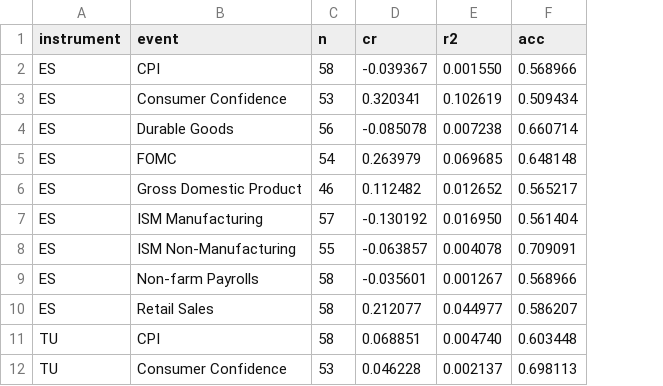
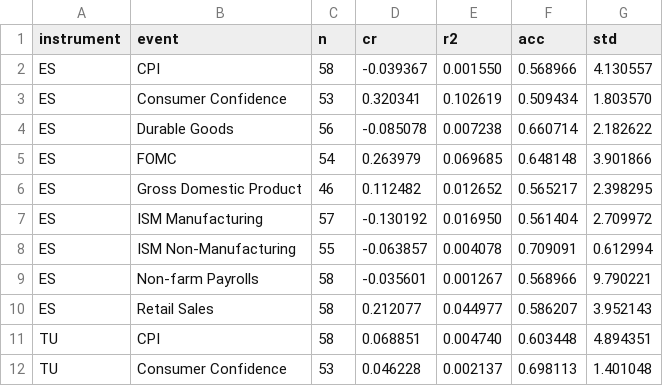
Before and after one commit to jrrpanix/SocialNetworks, a CSV file: results/PremovePredictions.csv, drawn as a sheet; only a part is shown; the diff names each change by its address in the sheet, - before the commit and + after, or states it on an @@ line.

Commit message:
update results ot include std

```diff
--- a/results/PremovePredictions.csv
+++ b/results/PremovePredictions.csv
+column G (std), rows 2-12: 4.130557 | 1.803570 | 2.182622 | 3.901866 | 2.398295 | 2.709972 | 0.612994 | 9.790221 | 3.952143 | 4.894351 | 1.401048
```
